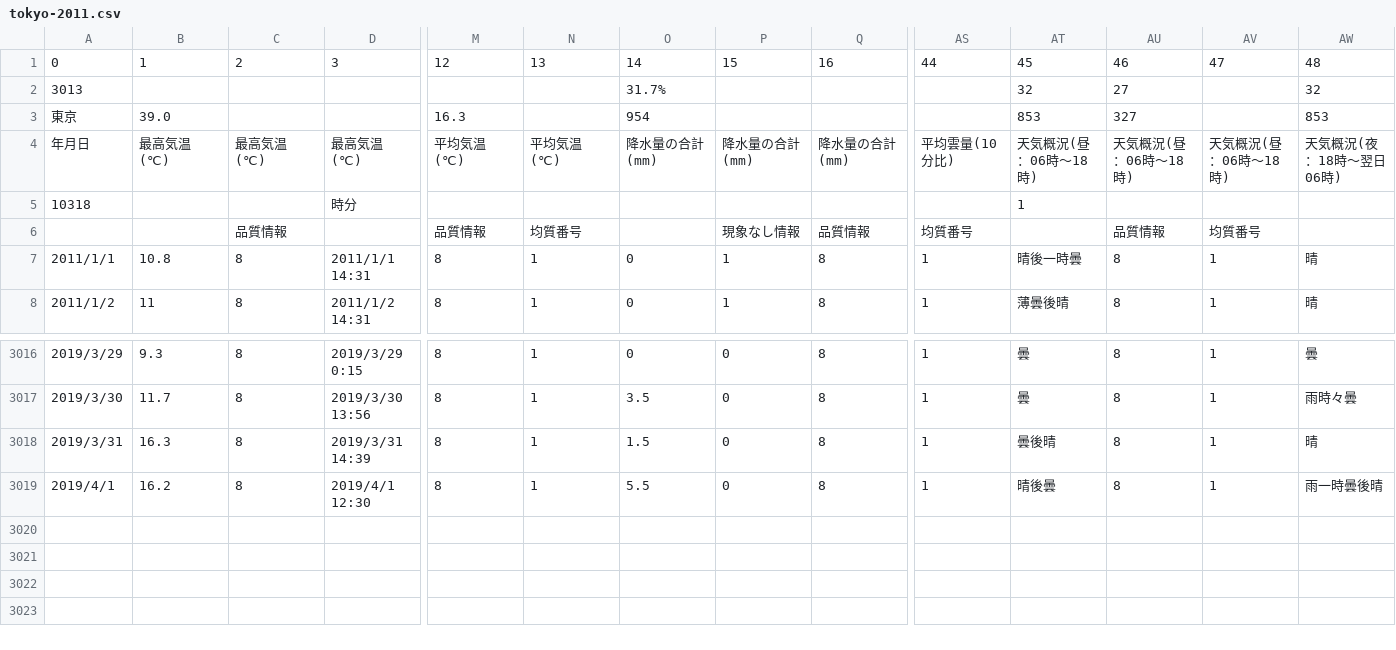
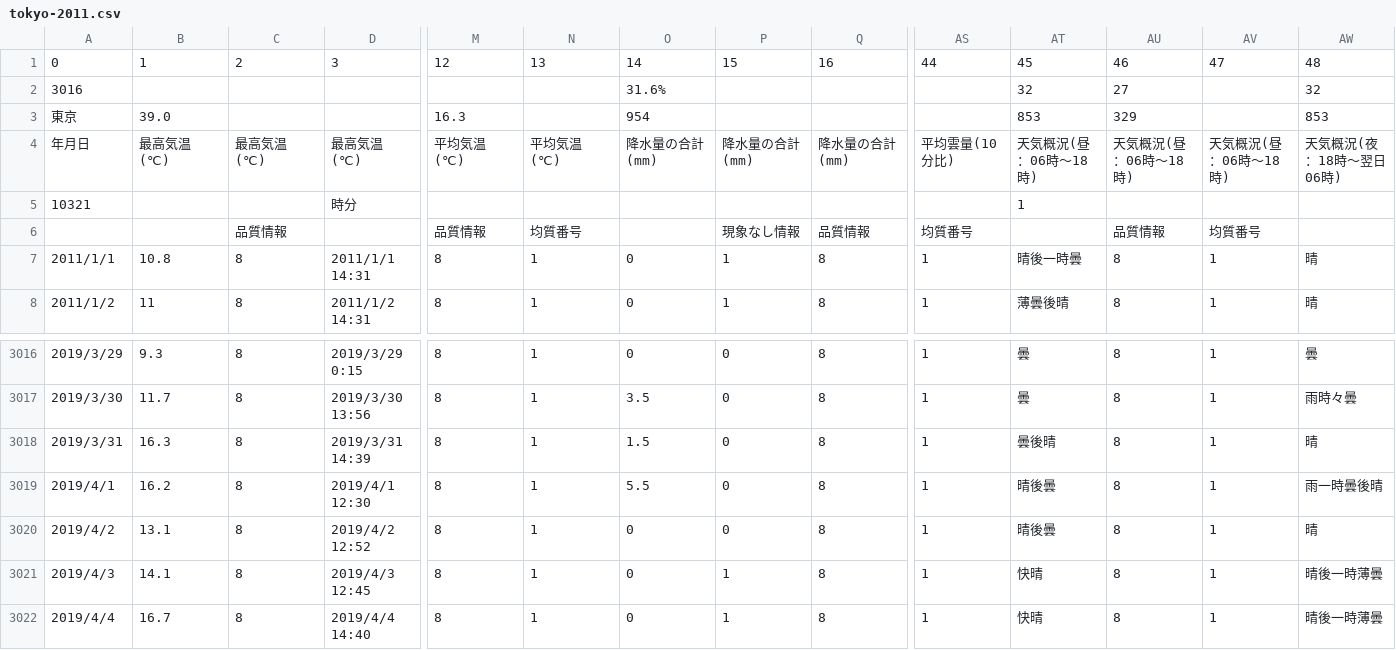
Before and after one commit to soominkimu/csv2json, a CSV file: dataCSV/tokyo-2011.csv, drawn as a sheet; only a part is shown, gaps mark what is left out; rows hold the shown columns only; the diff names each change by its address in the sheet, - before the commit and + after, or states it on an @@ line.

Commit message:
data update

```diff
--- a/dataCSV/tokyo-2011.csv
+++ b/dataCSV/tokyo-2011.csv
-A2: 3013
+A2: 3016
-O2: 31.7%
+O2: 31.6%
-AU3: 327
+AU3: 329
-A5: 10318
+A5: 10321
+row 3020: 2019/4/2 | 13.1 | 8 | 2019/4/2 12:52 | 8 | 1 | 0 | 0 | 8 | 1 | 晴後曇 | 8 | 1 | 晴
+row 3021: 2019/4/3 | 14.1 | 8 | 2019/4/3 12:45 | 8 | 1 | 0 | 1 | 8 | 1 | 快晴 | 8 | 1 | 晴後一時薄曇
+row 3022: 2019/4/4 | 16.7 | 8 | 2019/4/4 14:40 | 8 | 1 | 0 | 1 | 8 | 1 | 快晴 | 8 | 1 | 晴後一時薄曇
```
